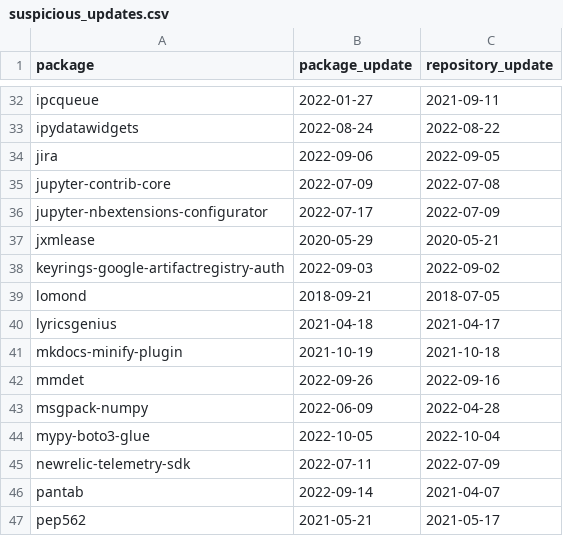
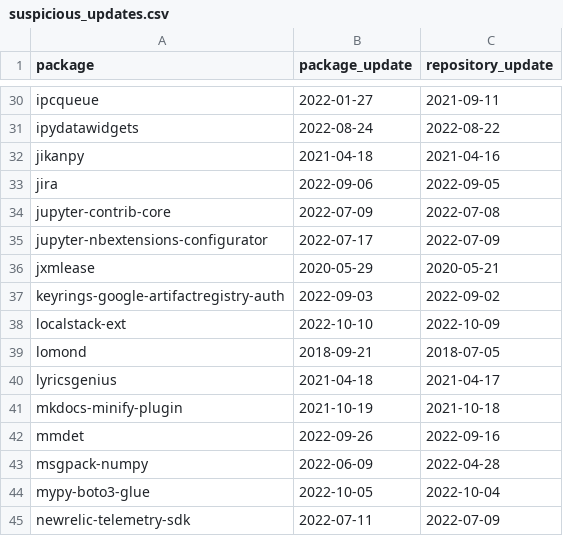
Before and after one commit to trickest/packages, a CSV file: pypi/suspicious_updates.csv, drawn as a sheet; only a part is shown, gaps mark what is left out; the shorter side is filled out with more unchanged rows; the diff covers the shown part only; the diff names each change by its address in the sheet, - before the commit and + after, or states it on an @@ line.

```diff
--- a/pypi/suspicious_updates.csv
+++ b/pypi/suspicious_updates.csv
+row 32: jikanpy | 2021-04-18 | 2021-04-16
+row 38: localstack-ext | 2022-10-10 | 2022-10-09
```
Also changed, not shown: 2 added rows and 4 removed rows elsewhere in this file, pypi/mismatching_package_repository.csv, pypi/repeating_repositories.csv, 1 other file.
